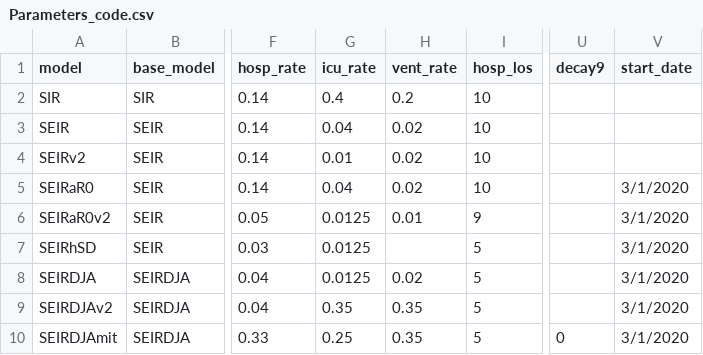
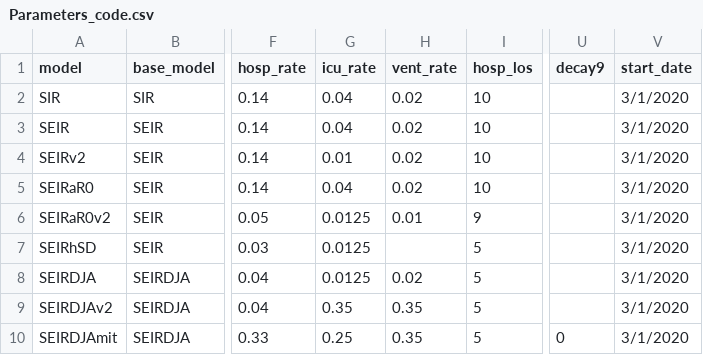
Before and after one commit to gabai/stream_KH, a CSV file: Parameters_code.csv, drawn as a sheet; only a part is shown, gaps mark what is left out; the diff names each change by its address in the sheet, - before the commit and + after, or states it on an @@ line.

Commit message:
Update Parameters_code.csv

```diff
--- a/Parameters_code.csv
+++ b/Parameters_code.csv
-G2 (icu_rate): 0.4
+G2 (icu_rate): 0.04
-H2 (vent_rate): 0.2
+H2 (vent_rate): 0.02
-V2:V4 (start_date): (empty)
+V2:V4 (start_date): 3/1/2020
```
